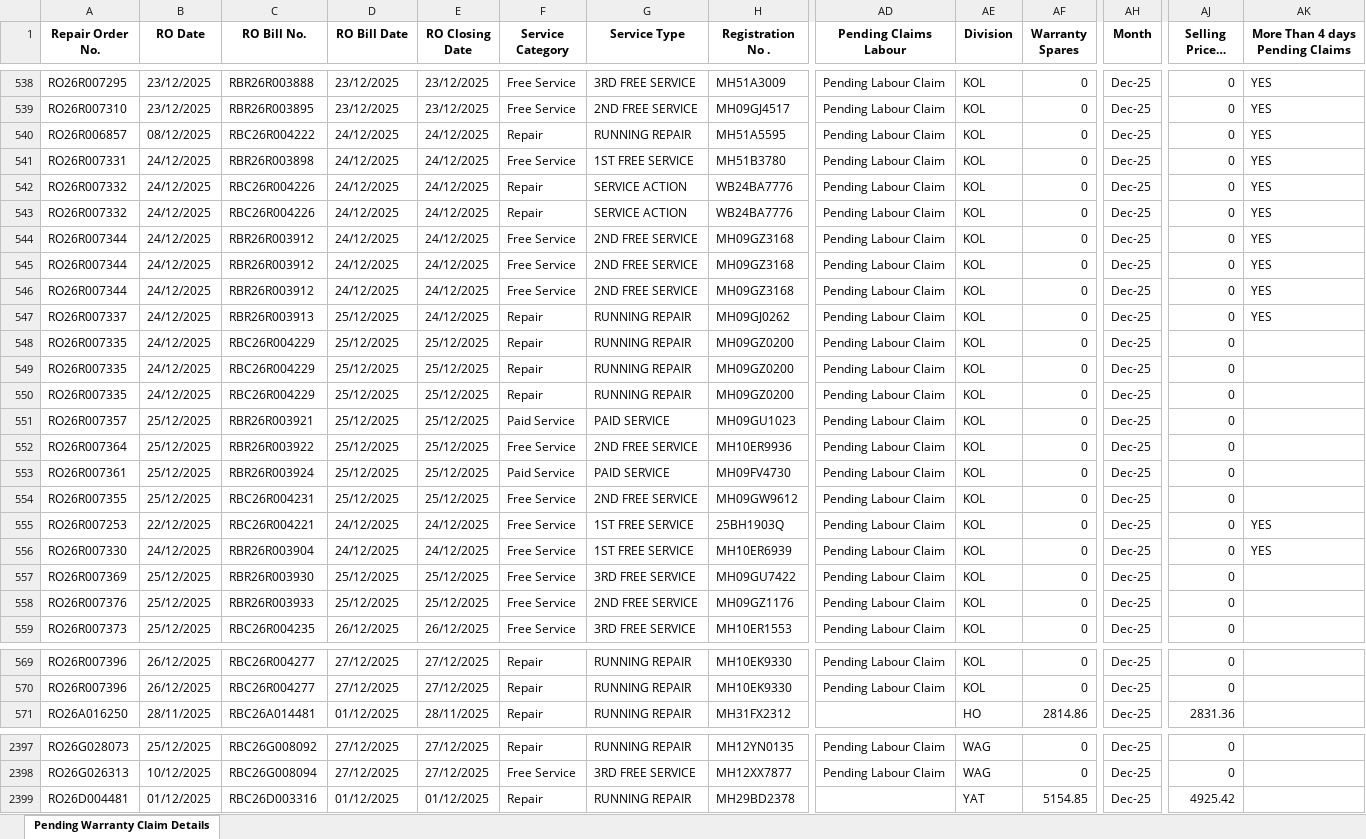
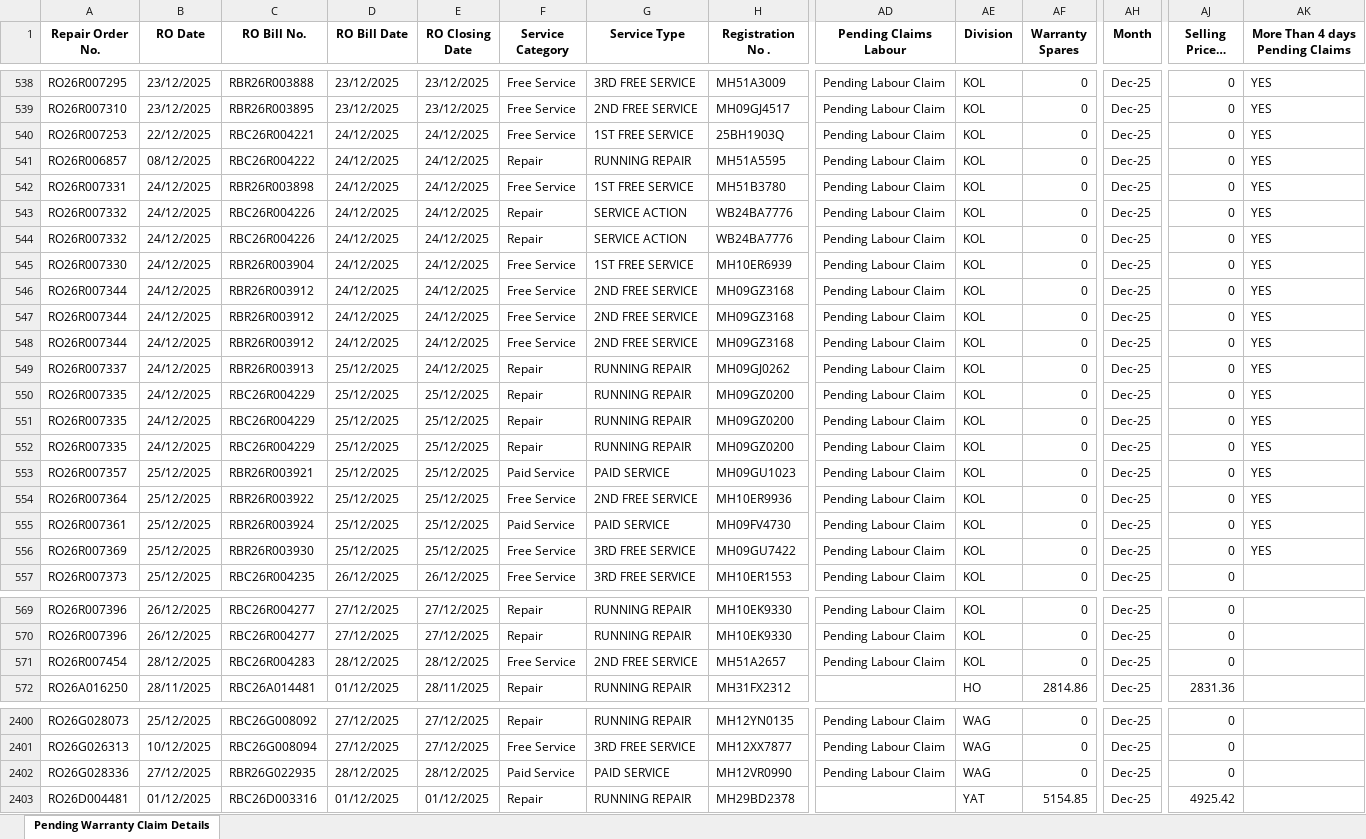
Before and after one commit to unnatiwagholivhstatus-netizen/Warrnty_Dashboard, an Excel workbook: Pending Warranty Claim Details.xlsx, sheet Pending Warranty Claim Details, drawn as a sheet; only a part is shown, gaps mark what is left out; long unchanged cells end in …; values as stored, in another font and other column widths than the file's, no borders; removed rows and columns are numbered as before the commit, all else as after; rows hold the shown columns only; the diff covers the shown part only; the diff names each change by its address in the sheet, - before the commit and + after, or states it on an @@ line.

```diff
--- a/Pending Warranty Claim Details.xlsx (sheet Pending Warranty Claim Details)
+++ b/Pending Warranty Claim Details.xlsx (sheet Pending Warranty Claim Details)
@@ row 555 moved to row 540: RO26R007253 @@
@@ row 556 moved to row 545: RO26R007330 @@
-AK550:AK555 (More Than 4 days Pending Claims): (empty)
+AK550:AK555 (More Than 4 days Pending Claims): YES
-row 554: RO26R007355 | 25/12/2025 | RBC26R004231 | 25/12/2025 | 25/12/2025 | Free Service | 2ND FREE SERVICE | MH09GW9612 | Pending Labour Claim | KOL | 0 | Dec-25 | 0
-AK556 (More Than 4 days Pending Claims): (empty)
+AK556 (More Than 4 days Pending Claims): YES
-row 558: RO26R007376 | 25/12/2025 | RBR26R003933 | 25/12/2025 | 25/12/2025 | Free Service | 2ND FREE SERVICE | MH09GZ1176 | Pending Labour Claim | KOL | 0 | Dec-25 | 0
+row 571: RO26R007454 | 28/12/2025 | RBC26R004283 | 28/12/2025 | 28/12/2025 | Free Service | 2ND FREE SERVICE | MH51A2657 | Pending Labour Claim | KOL | 0 | Dec-25 | 0
+row 2402: RO26G028336 | 27/12/2025 | RBR26G022935 | 28/12/2025 | 28/12/2025 | Paid Service | PAID SERVICE | MH12VR0990 | Pending Labour Claim | WAG | 0 | Dec-25 | 0
```
Also changed, not shown: 10 added rows, 2 removed rows, 169 moved rows and 105 edited cells elsewhere in this sheet, Pr_Approval_Claims_Merged.xlsx.
